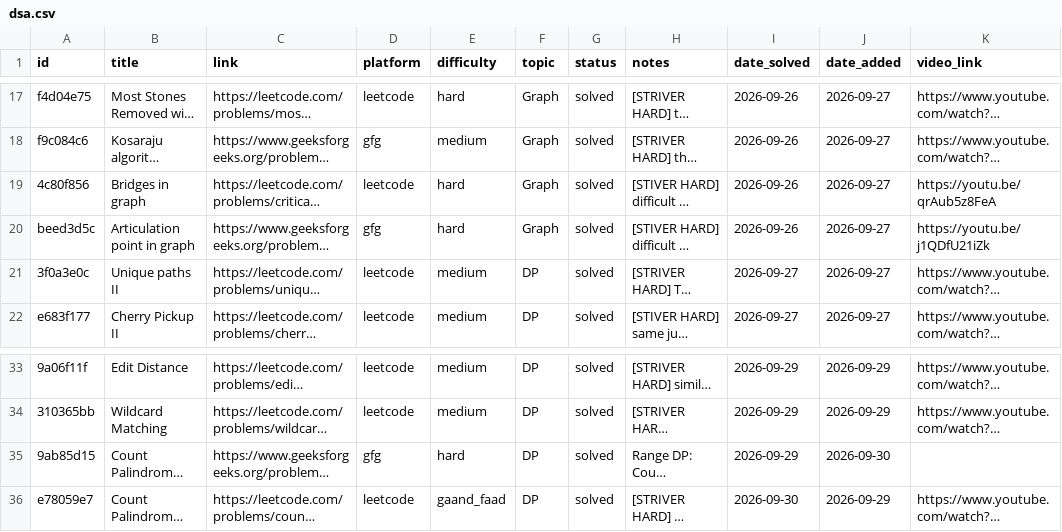
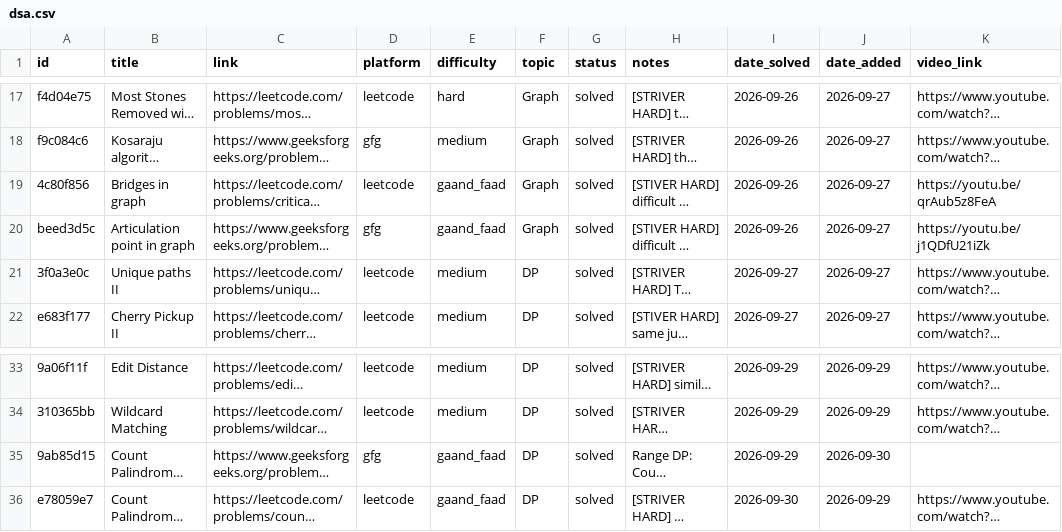
Before and after one commit to Ronit-k/PrepTracker, a CSV file: data/dsa.csv, drawn as a sheet; only a part is shown, gaps mark what is left out; long unchanged cells end in …; the diff names each change by its address in the sheet, - before the commit and + after, or states it on an @@ line.

Commit message:
data: sync 2026-09-30 15:47

```diff
--- a/data/dsa.csv
+++ b/data/dsa.csv
-E19:E20 (difficulty): hard
+E19:E20 (difficulty): gaand_faad
-E35 (difficulty): hard
+E35 (difficulty): gaand_faad
```
